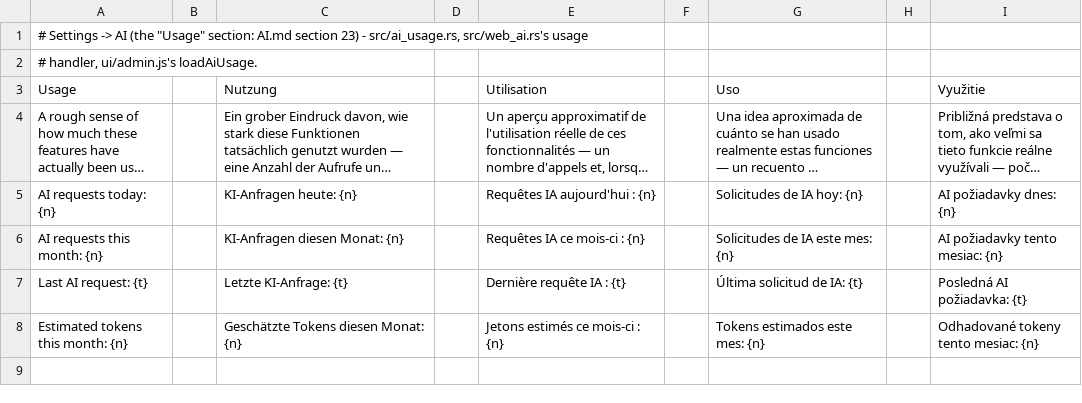
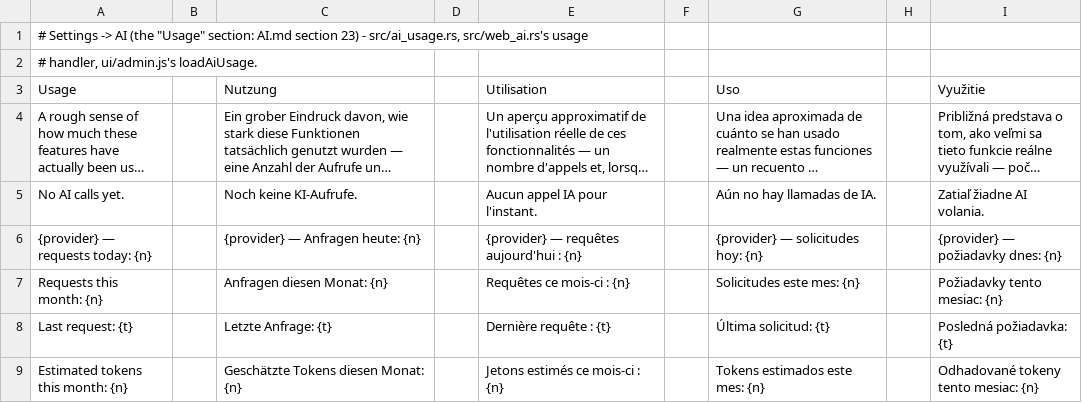
Before and after one commit to stefanmesaros/denis, a TSV file: tools/i18n/ai-usage.tsv, drawn as a sheet; long unchanged cells end in …; removed rows and columns are numbered as before the commit, all else as after; the diff names each change by its address in the sheet, - before the commit and + after, or states it on an @@ line.

```diff
--- a/tools/i18n/ai-usage.tsv
+++ b/tools/i18n/ai-usage.tsv
-row 5: AI requests today: {n} |  | KI-Anfragen heute: {n} |  | Requêtes IA aujourd'hui : {n} |  | Solicitudes de IA hoy: {n} |  | AI požiadavky dnes: {n}
+row 5: No AI calls yet. |  | Noch keine KI-Aufrufe. |  | Aucun appel IA pour l'instant. |  | Aún no hay llamadas de IA. |  | Zatiaľ žiadne AI volania.
+row 6: {provider} — requests today: {n} |  | {provider} — Anfragen heute: {n} |  | {provider} — requêtes aujourd'hui : {n} |  | {provider} — solicitudes hoy: {n} |  | {provider} — požiadavky dnes: {n}
-A7 (Usage): AI requests this month: {n}
+A7 (Usage): Requests this month: {n}
-C7 (Nutzung): KI-Anfragen diesen Monat: {n}
+C7 (Nutzung): Anfragen diesen Monat: {n}
-E7 (Utilisation): Requêtes IA ce mois-ci : {n}
+E7 (Utilisation): Requêtes ce mois-ci : {n}
-G7 (Uso): Solicitudes de IA este mes: {n}
+G7 (Uso): Solicitudes este mes: {n}
-I7 (Využitie): AI požiadavky tento mesiac: {n}
+I7 (Využitie): Požiadavky tento mesiac: {n}
-A8 (Usage): Last AI request: {t}
+A8 (Usage): Last request: {t}
-C8 (Nutzung): Letzte KI-Anfrage: {t}
+C8 (Nutzung): Letzte Anfrage: {t}
-E8 (Utilisation): Dernière requête IA : {t}
+E8 (Utilisation): Dernière requête : {t}
-G8 (Uso): Última solicitud de IA: {t}
+G8 (Uso): Última solicitud: {t}
-I8 (Využitie): Posledná AI požiadavka: {t}
+I8 (Využitie): Posledná požiadavka: {t}
```
Also changed, not shown: 18 other files.
